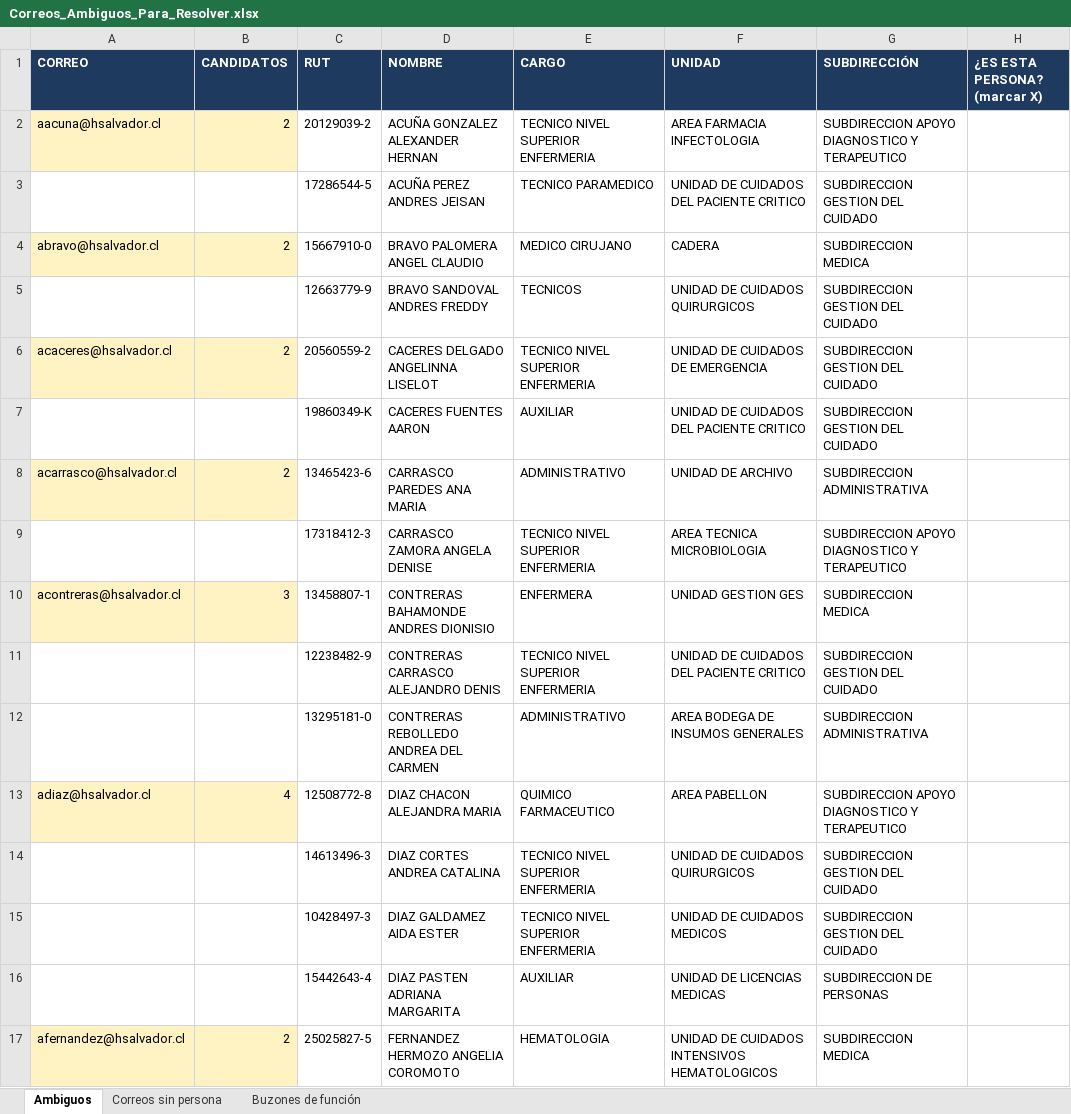
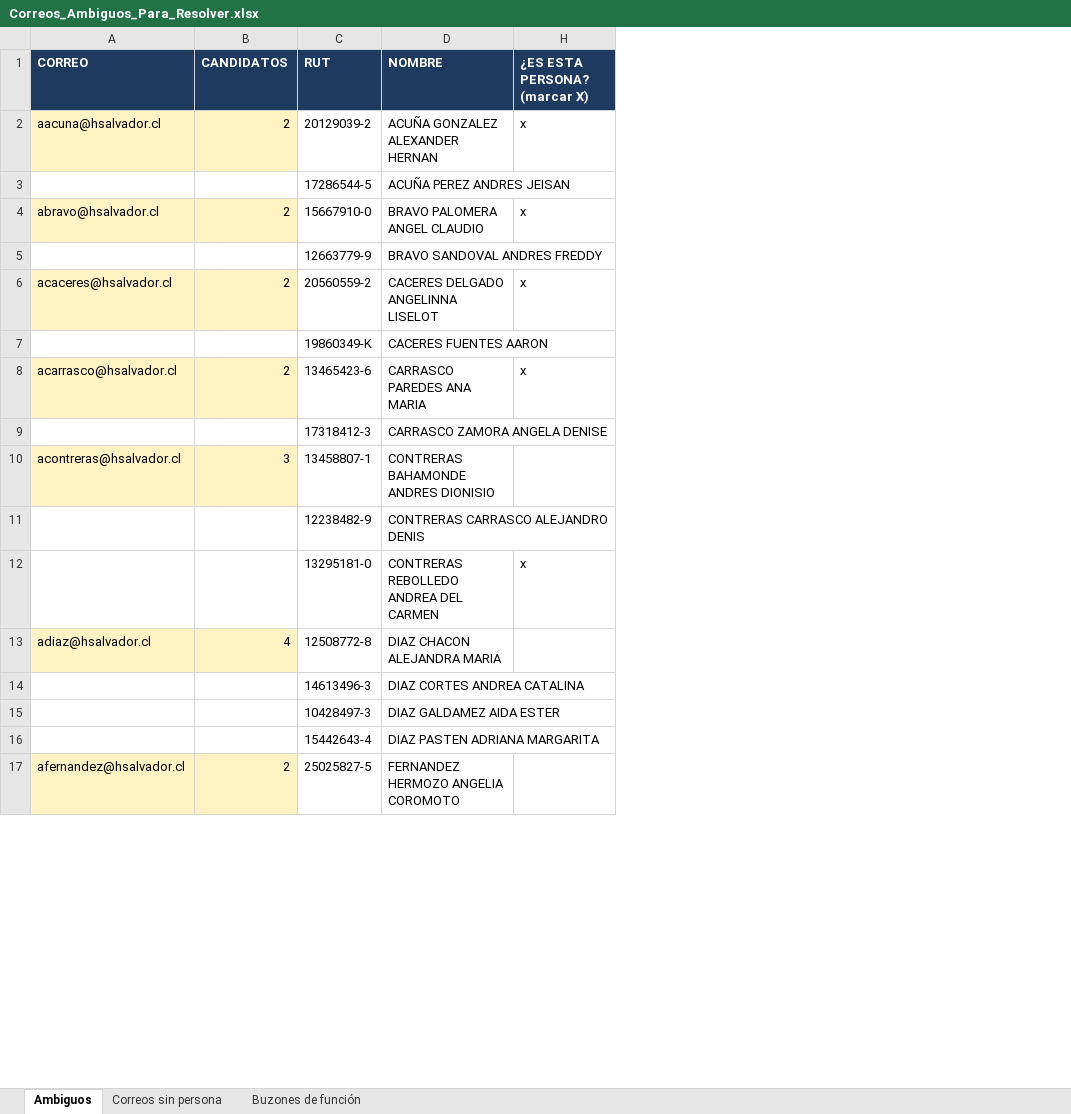
Before and after one commit to MatiiPinto/hds-hub-pm, an Excel workbook: Informes_Servicios/Correos_Ambiguos_Para_Resolver.xlsx, sheet Ambiguos, drawn as a sheet; only a part is shown; values as stored, in another font and other column widths than the file's, no borders; the diff names each change by its address in the sheet, - before the commit and + after, or states it on an @@ line.

```diff
--- a/Informes_Servicios/Correos_Ambiguos_Para_Resolver.xlsx (sheet Ambiguos)
+++ b/Informes_Servicios/Correos_Ambiguos_Para_Resolver.xlsx (sheet Ambiguos)
@@ column E (CARGO) hidden, rows 2-17: TECNICO NIVEL SUPERIOR ENFERMERIA | TECNICO PARAMEDICO | MEDICO CIRUJANO | TECNICOS | TECNICO NIVEL SUPERIOR ENFERMERIA | AUXILIAR | ADMINISTRATIVO | TECNICO NIVEL SUPERIOR ENFERMERIA | ENFERMERA | TECNICO NIVEL SUPERIOR ENFERMERIA | ADMINISTRATIVO | QUIMICO FARMACEUTICO | TECNICO NIVEL SUPERIOR ENFERMERIA | TECNICO NIVEL SUPERIOR ENFERMERIA | AUXILIAR | HEMATOLOGIA @@
@@ column F (UNIDAD) hidden, rows 2-17: AREA FARMACIA INFECTOLOGIA | UNIDAD DE CUIDADOS DEL PACIENTE CRITICO | CADERA | UNIDAD DE CUIDADOS QUIRURGICOS | UNIDAD DE CUIDADOS DE EMERGENCIA | UNIDAD DE CUIDADOS DEL PACIENTE CRITICO | UNIDAD DE ARCHIVO | AREA TECNICA MICROBIOLOGIA | UNIDAD GESTION GES | UNIDAD DE CUIDADOS DEL PACIENTE CRITICO | AREA BODEGA DE INSUMOS GENERALES | AREA PABELLON | UNIDAD DE CUIDADOS QUIRURGICOS | UNIDAD DE CUIDADOS MEDICOS | UNIDAD DE LICENCIAS MEDICAS | UNIDAD DE CUIDADOS INTENSIVOS HEMATOLOGICOS @@
@@ column G (SUBDIRECCIÓN) hidden, rows 2-17: SUBDIRECCION APOYO DIAGNOSTICO Y TERAPEUTICO | SUBDIRECCION GESTION DEL CUIDADO | SUBDIRECCION MEDICA | SUBDIRECCION GESTION DEL CUIDADO | SUBDIRECCION GESTION DEL CUIDADO | SUBDIRECCION GESTION DEL CUIDADO | SUBDIRECCION ADMINISTRATIVA | SUBDIRECCION APOYO DIAGNOSTICO Y TERAPEUTICO | SUBDIRECCION MEDICA | SUBDIRECCION GESTION DEL CUIDADO | SUBDIRECCION ADMINISTRATIVA | SUBDIRECCION APOYO DIAGNOSTICO Y TERAPEUTICO | SUBDIRECCION GESTION DEL CUIDADO | SUBDIRECCION GESTION DEL CUIDADO | SUBDIRECCION DE PERSONAS | SUBDIRECCION MEDICA @@
-H2 (¿ES ESTA PERSONA? (marcar X)): (empty)
+H2 (¿ES ESTA PERSONA? (marcar X)): x
-H4 (¿ES ESTA PERSONA? (marcar X)): (empty)
+H4 (¿ES ESTA PERSONA? (marcar X)): x
-H6 (¿ES ESTA PERSONA? (marcar X)): (empty)
+H6 (¿ES ESTA PERSONA? (marcar X)): x
-H8 (¿ES ESTA PERSONA? (marcar X)): (empty)
+H8 (¿ES ESTA PERSONA? (marcar X)): x
-H12 (¿ES ESTA PERSONA? (marcar X)): (empty)
+H12 (¿ES ESTA PERSONA? (marcar X)): x
```
Also changed, not shown: 1 other file.
